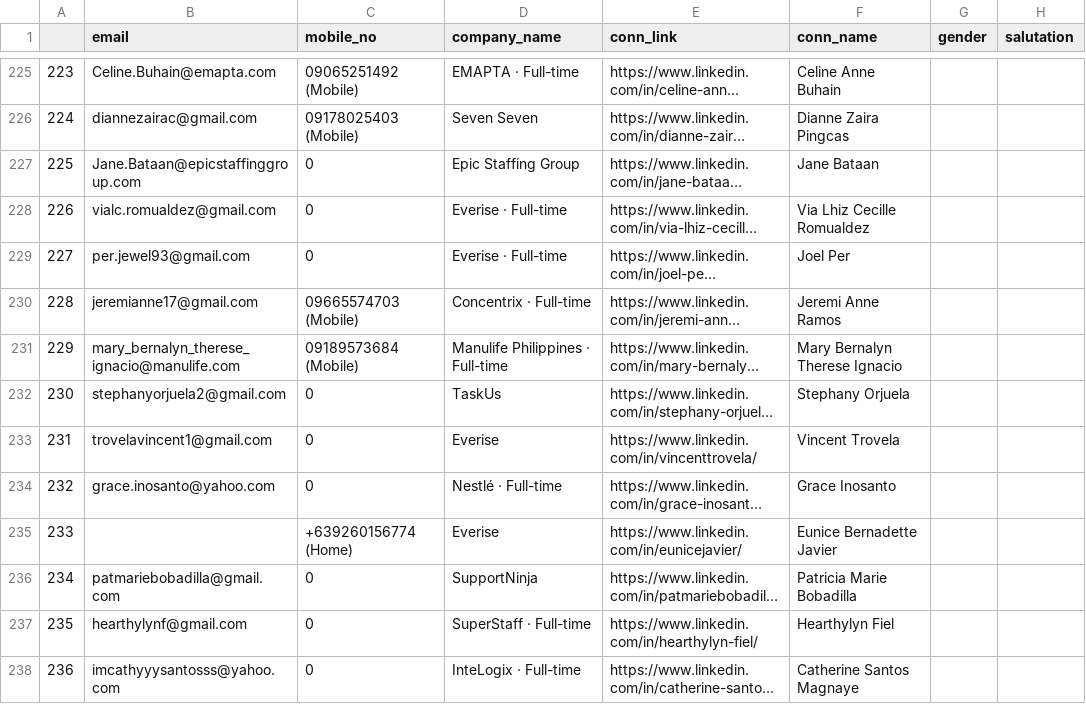
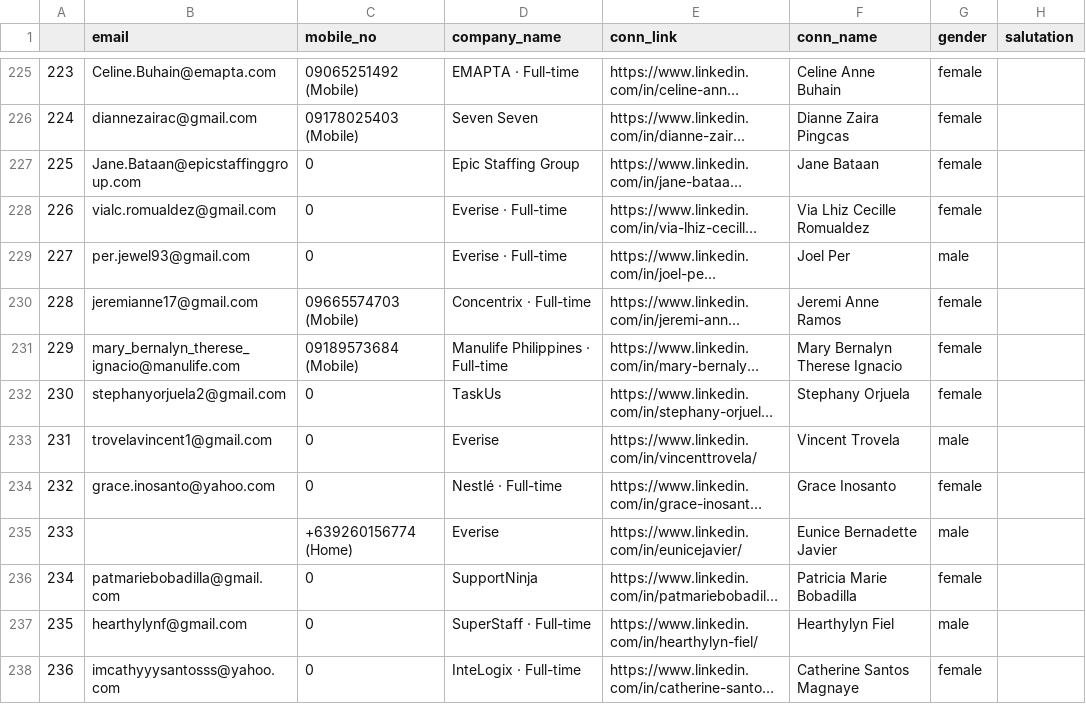
Before and after one commit to 08Aristodemus24/auto-job-app-sender, a CSV file: documents/conn_info.csv, drawn as a sheet; only a part is shown, gaps mark what is left out; long unchanged cells end in …; the diff covers the shown part only; the diff names each change by its address in the sheet, - before the commit and + after, or states it on an @@ line.

```diff
--- a/documents/conn_info.csv
+++ b/documents/conn_info.csv
-G225:G228 (gender): (empty)
+G225:G228 (gender): female
-G229 (gender): (empty)
+G229 (gender): male
-G230:G232 (gender): (empty)
+G230:G232 (gender): female
-G233 (gender): (empty)
+G233 (gender): male
-G234 (gender): (empty)
+G234 (gender): female
-G235 (gender): (empty)
+G235 (gender): male
-G236 (gender): (empty)
+G236 (gender): female
-G237 (gender): (empty)
+G237 (gender): male
-G238 (gender): (empty)
+G238 (gender): female
```
Also changed, not shown: 186 edited cells elsewhere in this file, 8 other files.
